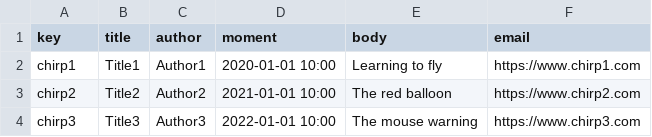
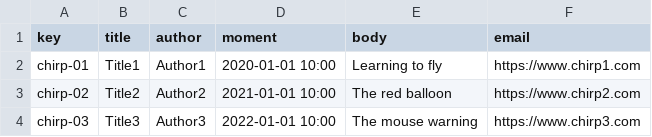
Before and after one commit to danmarsua1/Acme-One, a CSV file: src/main/webapp/WEB-INF/resources/sample-data/chirp.csv, drawn as a sheet.

```diff
--- a/src/main/webapp/WEB-INF/resources/sample-data/chirp.csv
+++ b/src/main/webapp/WEB-INF/resources/sample-data/chirp.csv
@@ -1,4 +1,4 @@
 key,title,author,moment,body,email
-chirp1,Title1,Author1,"2020-01-01 10:00",Learning to fly,https://www.chirp1.com
-chirp2,Title2,Author2,"2021-01-01 10:00",The red balloon,https://www.chirp2.com
-chirp3,Title3,Author3,"2022-01-01 10:00",The mouse warning,https://www.chirp3.com
+chirp-01,Title1,Author1,"2020-01-01 10:00",Learning to fly,https://www.chirp1.com
+chirp-02,Title2,Author2,"2021-01-01 10:00",The red balloon,https://www.chirp2.com
+chirp-03,Title3,Author3,"2022-01-01 10:00",The mouse warning,https://www.chirp3.com
```
Also changed, not shown: src/main/webapp/WEB-INF/resources/sample-data/announcement.csv, src/main/webapp/WEB-INF/resources/sample-data/inventor.csv, 7 other files.
